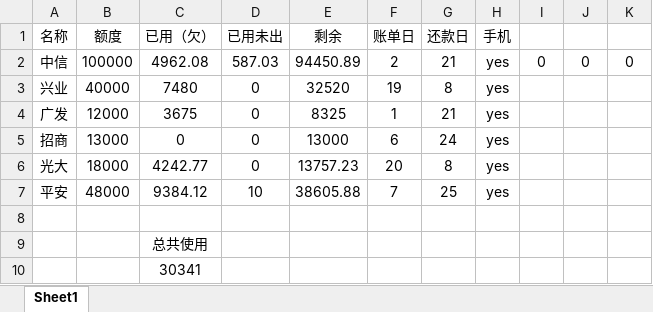
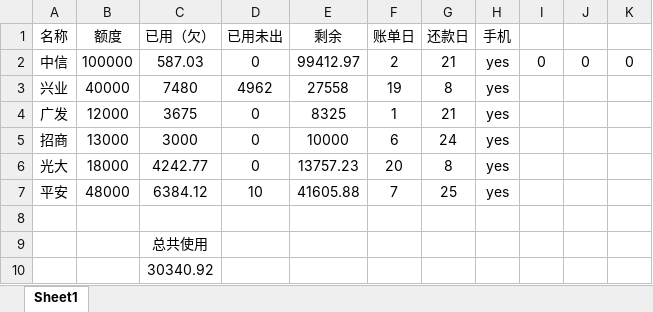
Before and after one commit to tianbiandeyun/zed-web, an Excel workbook: xyk.xlsx, sheet Sheet1, drawn as a sheet; values as stored, in another font and other column widths than the file's, no borders; the diff names each change by its address in the sheet, - before the commit and + after, or states it on an @@ line.

```diff
--- a/xyk.xlsx (sheet Sheet1)
+++ b/xyk.xlsx (sheet Sheet1)
-C2 (已用（欠）): 4962.08
+C2 (已用（欠）): 587.03
-D2 (已用未出): 587.03
+D2 (已用未出): 0
-E2 (剩余): 94450.89
+E2 (剩余): 99412.97
-D3 (已用未出): 0
+D3 (已用未出): 4962
-E3 (剩余): 32520
+E3 (剩余): 27558
-C5 (已用（欠）): 0
+C5 (已用（欠）): 3000
-E5 (剩余): 13000
+E5 (剩余): 10000
-C7 (已用（欠）): 9384.12
+C7 (已用（欠）): 6384.12
-E7 (剩余): 38605.88
+E7 (剩余): 41605.88
-C10 (已用（欠）): 30341
+C10 (已用（欠）): 30340.92
```
Also changed, not shown: 1 other file.
